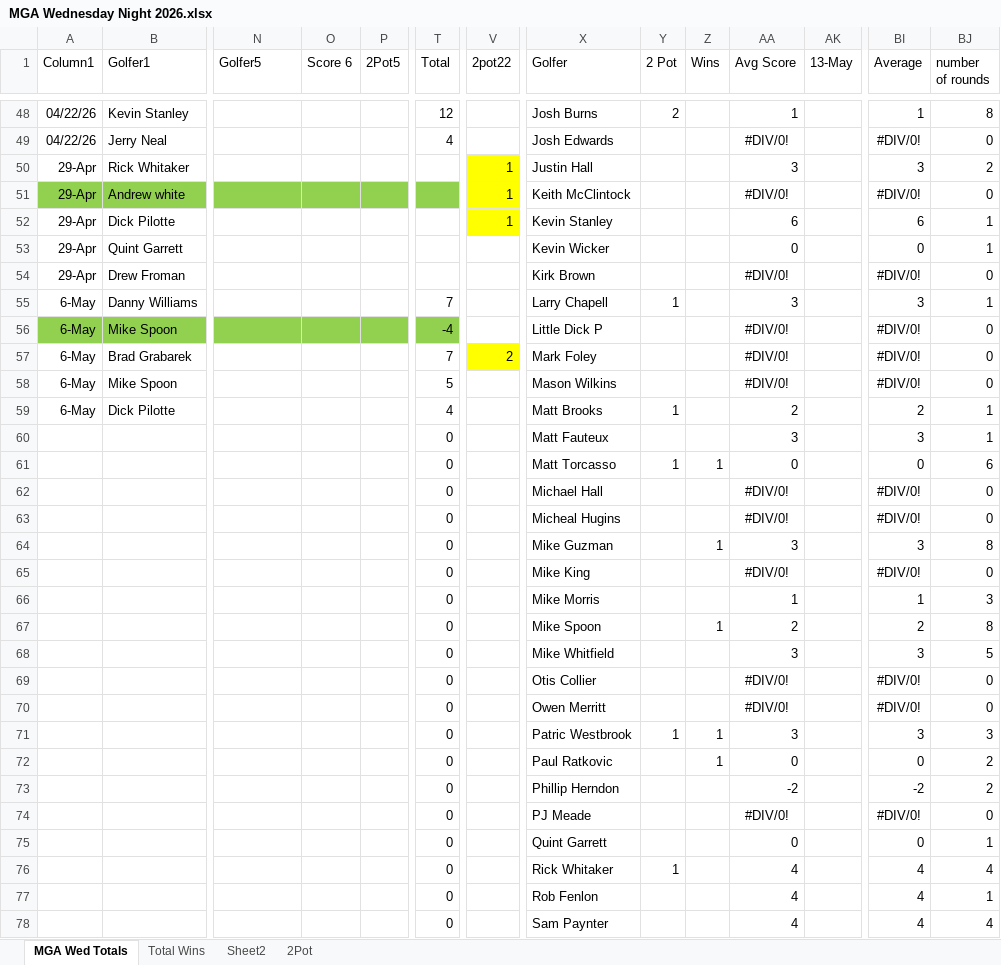
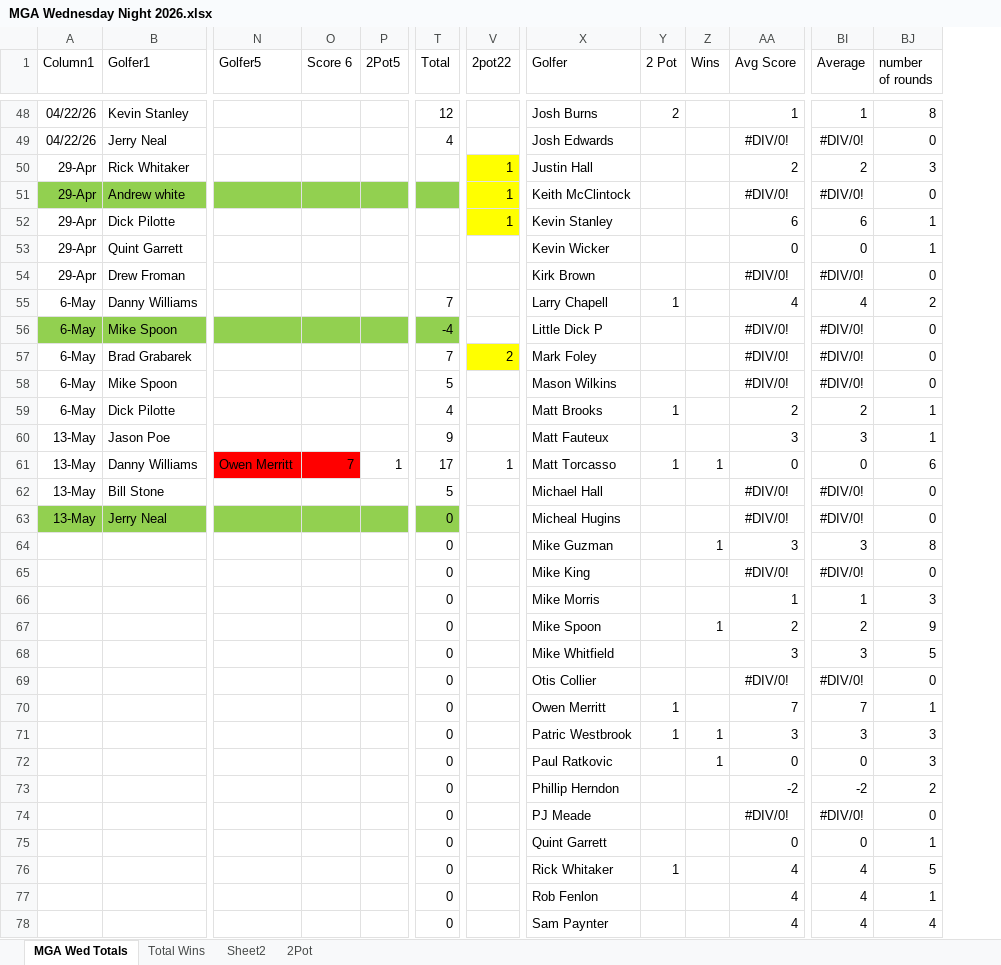
Before and after one commit to jburns8300-maker/UPLMGA, an Excel workbook: MGA Wednesday Night 2026.xlsx, sheet MGA Wed Totals, drawn as a sheet; only a part is shown, gaps mark what is left out; values as stored, in another font and other column widths than the file's, no borders; table styles not drawn; removed rows and columns are numbered as before the commit, all else as after; rows hold the shown columns only; the diff covers the shown part only; the diff names each change by its address in the sheet, - before the commit and + after, or states it on an @@ line.

Commit message:
Add files via upload

```diff
--- a/MGA Wednesday Night 2026.xlsx (sheet MGA Wed Totals)
+++ b/MGA Wednesday Night 2026.xlsx (sheet MGA Wed Totals)
@@ column AK (13-May) hidden, empty @@
-AA50 (Avg Score): 3
+AA50 (Avg Score): 2
-BI50 (Average): 3
+BI50 (Average): 2
-BJ50 (number of rounds): 2
+BJ50 (number of rounds): 3
-AA55 (Avg Score): 3
+AA55 (Avg Score): 4
-BI55 (Average): 3
+BI55 (Average): 4
-BJ55 (number of rounds): 1
+BJ55 (number of rounds): 2
-row 60:  |  |  |  |  | 0 |  | Matt Fauteux |  |  | 3 |  | 3 | 1
-row 61:  |  |  |  |  | 0 |  | Matt Torcasso | 1 | 1 | 0 |  | 0 | 6
-row 62:  |  |  |  |  | 0 |  | Michael Hall |  |  | #DIV/0! |  | #DIV/0! | 0
-row 63:  |  |  |  |  | 0 |  | Micheal Hugins |  |  | #DIV/0! |  | #DIV/0! | 0
+row 60: 13-May | Jason Poe |  |  |  | 9 |  | Matt Fauteux |  |  | 3 | 3 | 1
+row 61: 13-May | Danny Williams | Owen Merritt | 7 | 1 | 17 | 1 | Matt Torcasso | 1 | 1 | 0 | 0 | 6
+row 62: 13-May | Bill Stone |  |  |  | 5 |  | Michael Hall |  |  | #DIV/0! | #DIV/0! | 0
+row 63: 13-May | Jerry Neal |  |  |  | 0 |  | Micheal Hugins |  |  | #DIV/0! | #DIV/0! | 0
-BJ67 (number of rounds): 8
+BJ67 (number of rounds): 9
-row 70:  |  |  |  |  | 0 |  | Owen Merritt |  |  | #DIV/0! |  | #DIV/0! | 0
+row 70:  |  |  |  |  | 0 |  | Owen Merritt | 1 |  | 7 | 7 | 1
-BJ72 (number of rounds): 2
+BJ72 (number of rounds): 3
-BJ76 (number of rounds): 4
+BJ76 (number of rounds): 5
```
Also changed, not shown: 1 added row, 1 removed row and 17 edited cells elsewhere in this sheet, sheet Total Wins, sheet 2Pot, charts or pictures.
